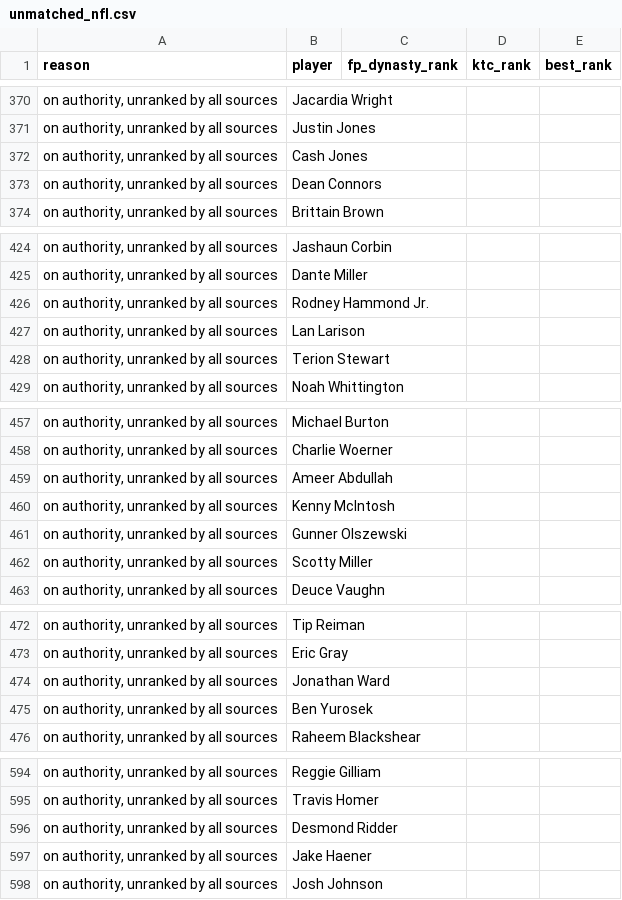
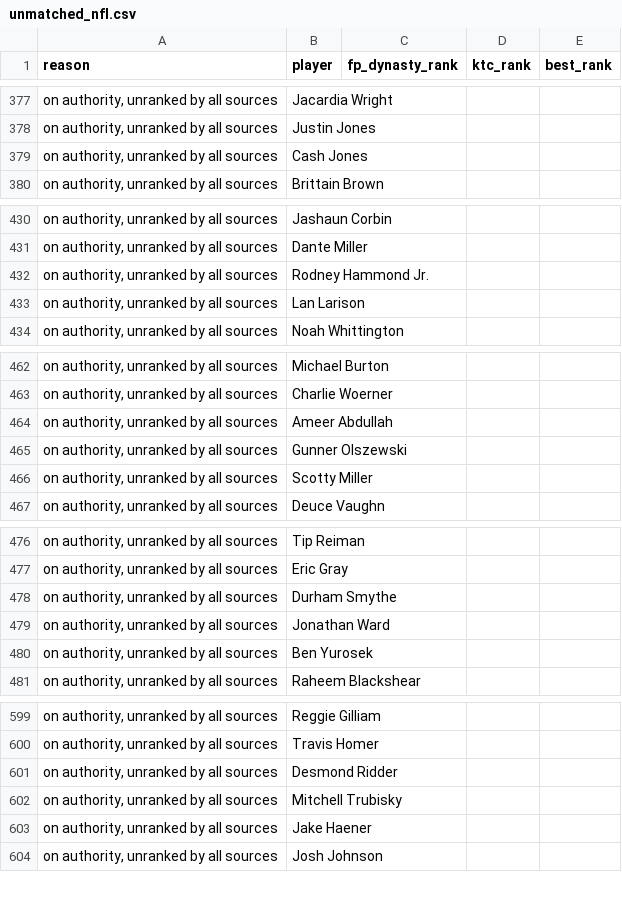
Before and after one commit to kyeill/dynasty, a CSV file: output/unmatched_nfl.csv, drawn as a sheet; only a part is shown, gaps mark what is left out; the diff covers the shown part only.

```diff
--- a/output/unmatched_nfl.csv
+++ b/output/unmatched_nfl.csv
@@ -372,3 +379,2 @@
 "on authority, unranked by all sources",Cash Jones,,,
-"on authority, unranked by all sources",Dean Connors,,,
 "on authority, unranked by all sources",Brittain Brown,,,
@@ -427,3 +433,2 @@
 "on authority, unranked by all sources",Lan Larison,,,
-"on authority, unranked by all sources",Terion Stewart,,,
 "on authority, unranked by all sources",Noah Whittington,,,
@@ -459,3 +464,2 @@
 "on authority, unranked by all sources",Ameer Abdullah,,,
-"on authority, unranked by all sources",Kenny McIntosh,,,
 "on authority, unranked by all sources",Gunner Olszewski,,,
@@ -473,2 +477,3 @@
 "on authority, unranked by all sources",Eric Gray,,,
+"on authority, unranked by all sources",Durham Smythe,,,
 "on authority, unranked by all sources",Jonathan Ward,,,
@@ -596,2 +601,3 @@
 "on authority, unranked by all sources",Desmond Ridder,,,
+"on authority, unranked by all sources",Mitchell Trubisky,,,
 "on authority, unranked by all sources",Jake Haener,,,
```
Also changed, not shown: 10 added rows, 3 removed rows and 2 edited cells elsewhere in this file, lastgood/nfl_current.csv, lastgood/nfl_fp_dynasty.csv, 19 other files.
